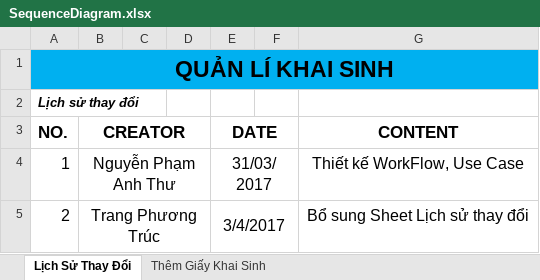
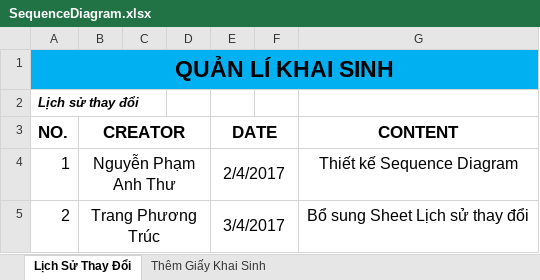
Before and after one commit to trangtruc/QuanLiGiayKhaiSinh, an Excel workbook: Documents/Design/SequenceDiagram.xlsx, sheet Lịch Sử Thay Đổi, drawn as a sheet; values as stored, in another font and other column widths than the file's, no borders; the diff names each change by its address in the sheet, - before the commit and + after, or states it on an @@ line.

Commit message:
Thêm sheet lịch sử thay đổi

```diff
--- a/Documents/Design/SequenceDiagram.xlsx (sheet Lịch Sử Thay Đổi)
+++ b/Documents/Design/SequenceDiagram.xlsx (sheet Lịch Sử Thay Đổi)
-E4 (DATE): 31/03/2017
+E4 (DATE): 2/4/2017
-G4 (CONTENT): Thiết kế WorkFlow, Use Case
+G4 (CONTENT): Thiết kế Sequence Diagram
```
